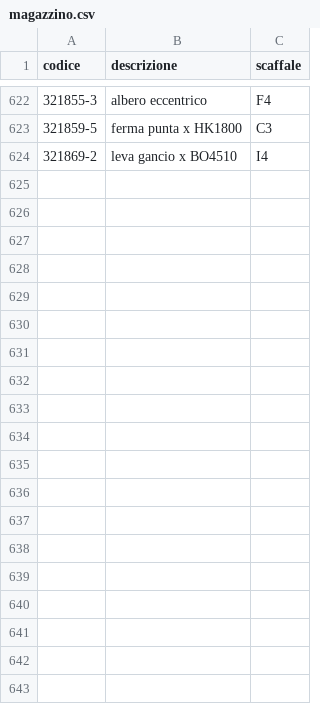
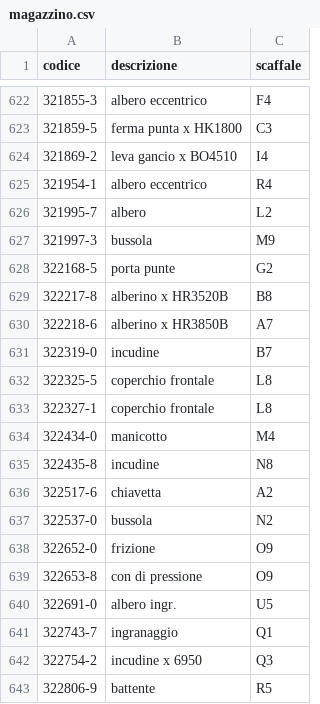
Before and after one commit to marcelloemme/elettromeccanica-maranzan, a CSV file: magazzino.csv, drawn as a sheet; only a part is shown, gaps mark what is left out; the diff covers the shown part only; the diff names each change by its address in the sheet, - before the commit and + after, or states it on an @@ line.

```diff
--- a/magazzino.csv
+++ b/magazzino.csv
+row 625: 321954-1 | albero eccentrico | R4
+row 626: 321995-7 | albero | L2
+row 627: 321997-3 | bussola | M9
+row 628: 322168-5 | porta punte | G2
+row 629: 322217-8 | alberino x HR3520B | B8
+row 630: 322218-6 | alberino x HR3850B | A7
+row 631: 322319-0 | incudine | B7
+row 632: 322325-5 | coperchio frontale | L8
+row 633: 322327-1 | coperchio frontale | L8
+row 634: 322434-0 | manicotto | M4
+row 635: 322435-8 | incudine | N8
+row 636: 322517-6 | chiavetta | A2
+row 637: 322537-0 | bussola | N2
+row 638: 322652-0 | frizione | O9
+row 639: 322653-8 | con di pressione | O9
+row 640: 322691-0 | albero ingr. | U5
+row 641: 322743-7 | ingranaggio | Q1
+row 642: 322754-2 | incudine x 6950 | Q3
+row 643: 322806-9 | battente | R5
```
Also changed, not shown: 26 added rows, 10 moved rows and 2 edited cells elsewhere in this file.
